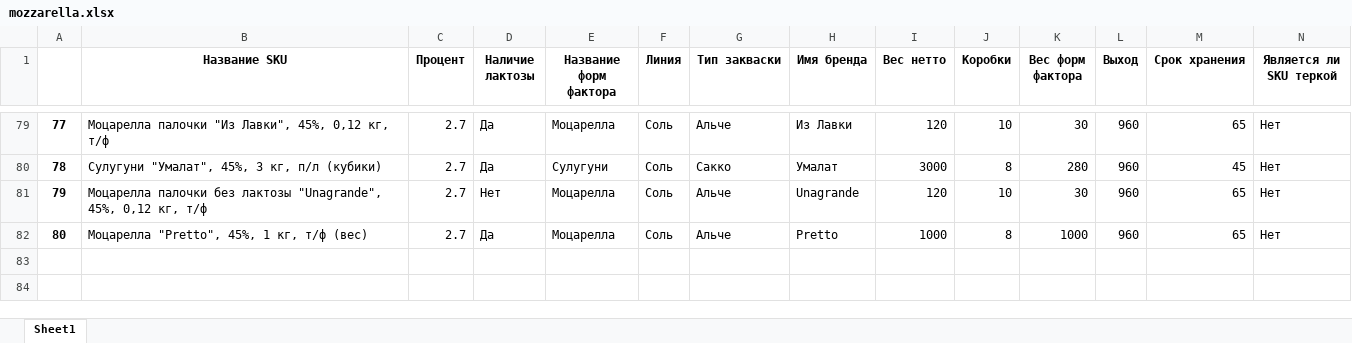
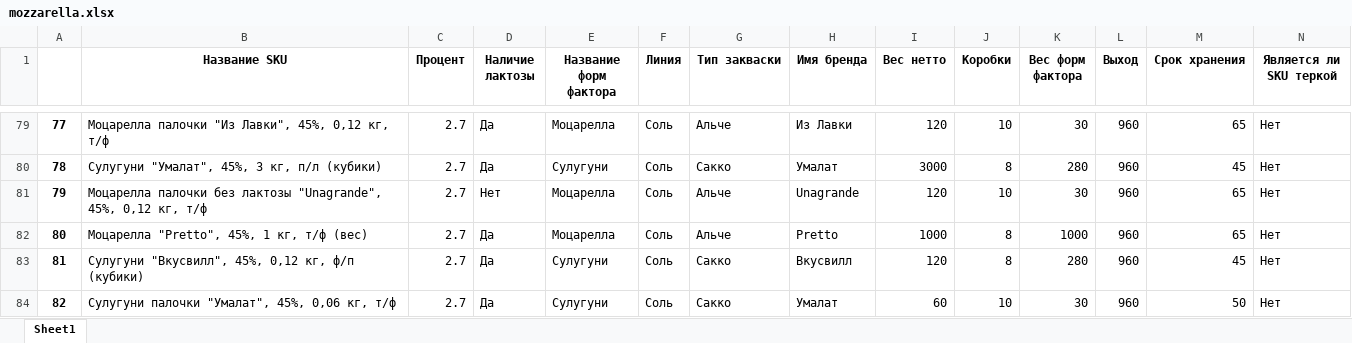
Before and after one commit to nkrokhmal/umalat, an Excel workbook: app/data/static/params/mozzarella.xlsx, sheet Sheet1, drawn as a sheet; only a part is shown, gaps mark what is left out; values as stored, in another font and other column widths than the file's, no borders; rows hold the shown columns only; the diff names each change by its address in the sheet, - before the commit and + after, or states it on an @@ line.

```diff
--- a/app/data/static/params/mozzarella.xlsx (sheet Sheet1)
+++ b/app/data/static/params/mozzarella.xlsx (sheet Sheet1)
+row 83: 81 | Сулугуни "Вкусвилл", 45%, 0,12 кг, ф/п (кубики) | 2.7 | Да | Сулугуни | Соль | Сакко | Вкусвилл | 120 | 8 | 280 | 960 | 45 | Нет
+row 84: 82 | Сулугуни палочки "Умалат", 45%, 0,06 кг, т/ф | 2.7 | Да | Сулугуни | Соль | Сакко | Умалат | 60 | 10 | 30 | 960 | 50 | Нет
```
Also changed, not shown: app/data/static/params/brynza.xlsx, app/data/static/params/mascarpone.xlsx, 2 other files.
